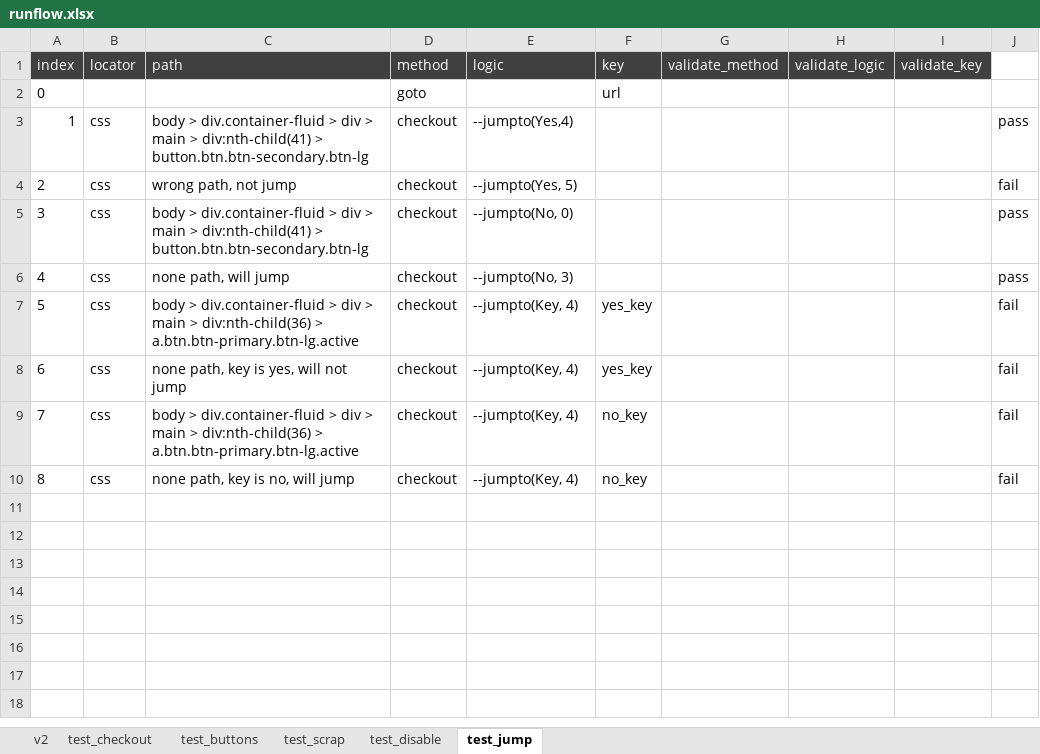
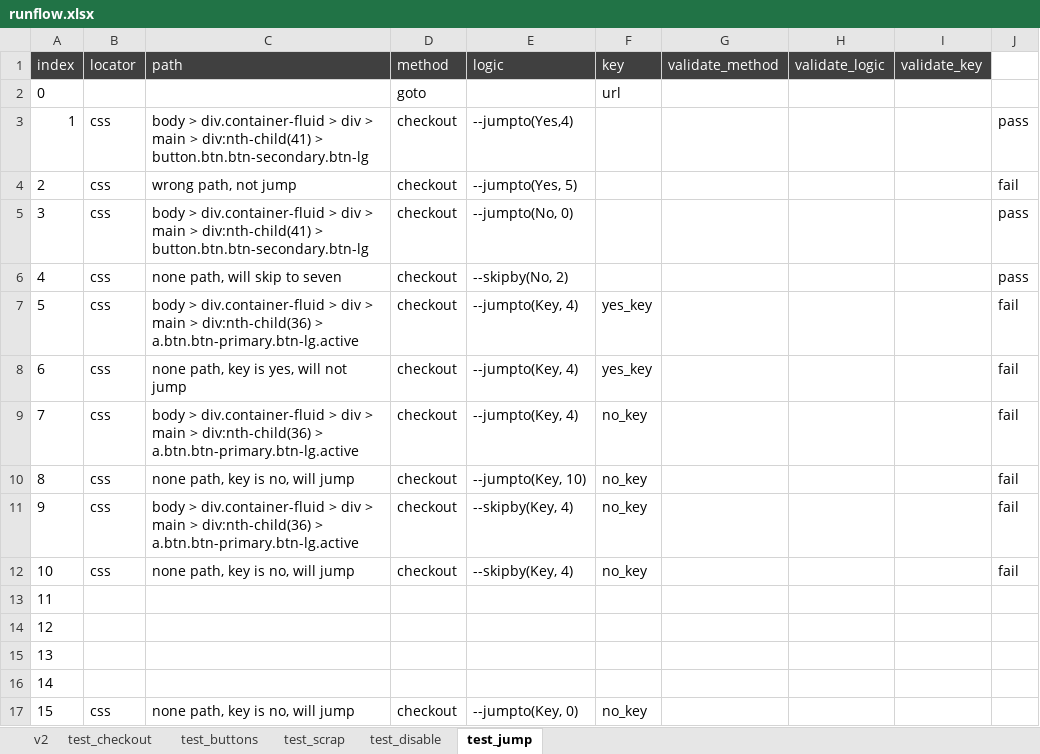
Before and after one commit to tobytoyin/TesterFactory, an Excel workbook: resources/core/runflow.xlsx, sheet test_jump, drawn as a sheet; values as stored, in another font and other column widths than the file's, no borders; the diff names each change by its address in the sheet, - before the commit and + after, or states it on an @@ line.

Commit message:
* add --skipby \n * loop by process_cur

```diff
--- a/resources/core/runflow.xlsx (sheet test_jump)
+++ b/resources/core/runflow.xlsx (sheet test_jump)
-C6 (path): none path, will jump
+C6 (path): none path, will skip to seven
-E6 (logic): --jumpto(No, 3)
+E6 (logic): --skipby(No, 2)
-E10 (logic): --jumpto(Key, 4)
+E10 (logic): --jumpto(Key, 10)
+row 11: 9 | css | body > div.container-fluid > div > main > div:nth-child(36) > a.btn.btn-primary.btn-lg.active | checkout | --skipby(Key, 4) | no_key |  |  |  | fail
+row 12: 10 | css | none path, key is no, will jump | checkout | --skipby(Key, 4) | no_key |  |  |  | fail
+row 13: 11
+row 14: 12
+row 15: 13
+row 16: 14
+row 17: 15 | css | none path, key is no, will jump | checkout | --jumpto(Key, 0) | no_key
```
Also changed, not shown: 4 other files.
